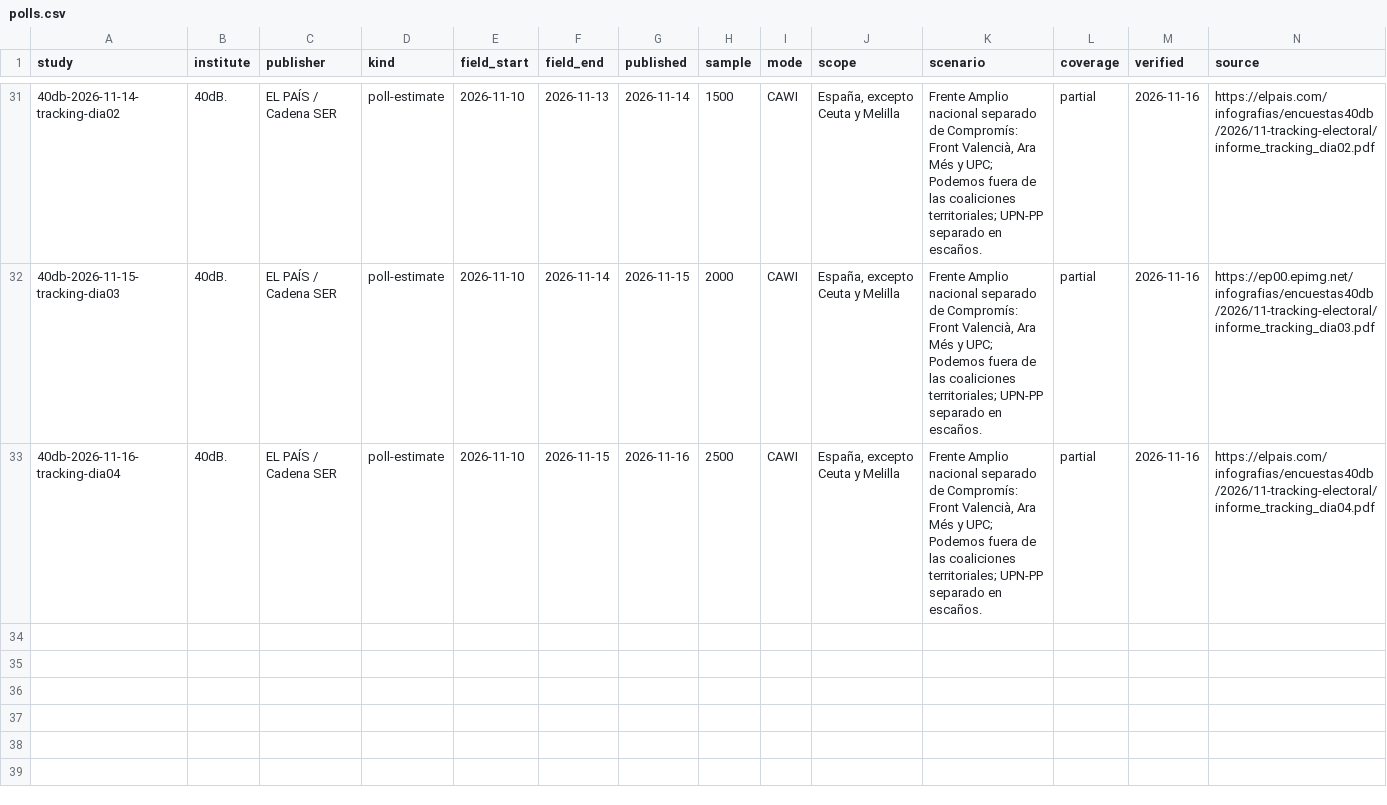
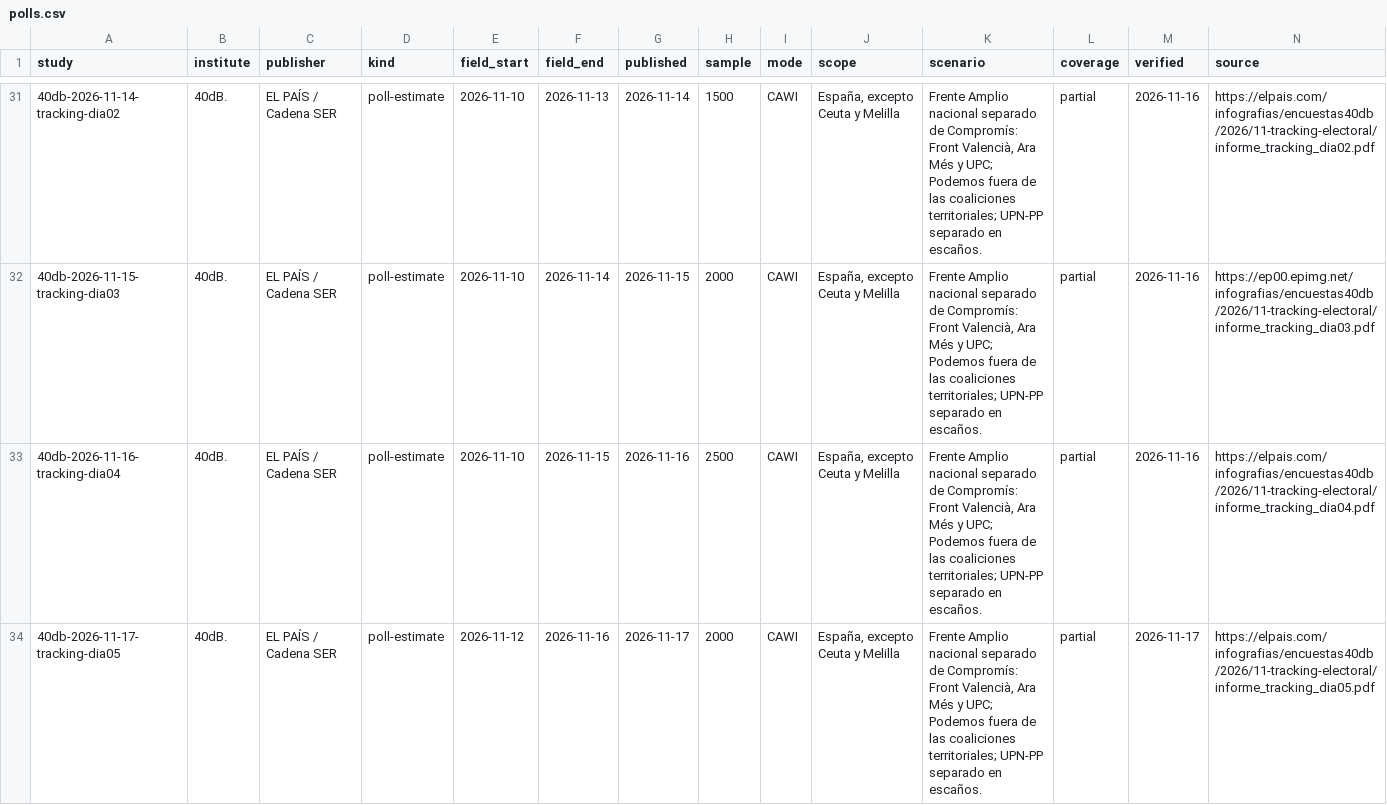
Before and after one commit to bhermoso/observatorio-electoral, a CSV file: data/polls.csv, drawn as a sheet; only a part is shown, gaps mark what is left out; rows hold the shown columns only; the diff names each change by its address in the sheet, - before the commit and + after, or states it on an @@ line.

```diff
--- a/data/polls.csv
+++ b/data/polls.csv
+row 34: 40db-2026-11-17-tracking-dia05 | 40dB. | EL PAÍS / Cadena SER | poll-estimate | 2026-11-12 | 2026-11-16 | 2026-11-17 | 2000 | CAWI | España, excepto Ceuta y Melilla | Frente Amplio nacional separado de Compromís: Front Valencià, Ara Més y UPC; Podemos fuera de las coaliciones territoriales; UPN-PP separado en escaños. | partial | 2026-11-17 | https://elpais.com/infografias/encuestas40db/2026/11-tracking-electoral/informe_tracking_dia05.pdf
```
Also changed, not shown: data/poll-results.csv, 6 other files.
